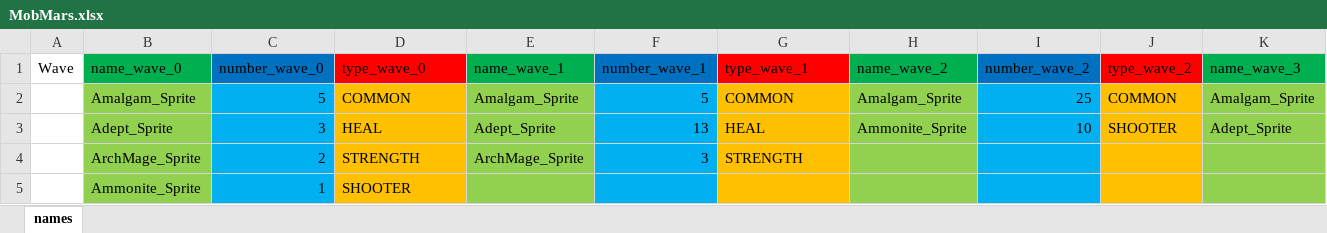
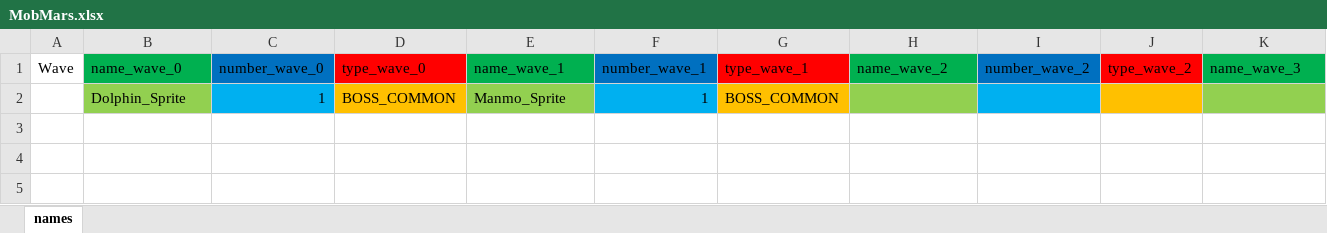
Before and after one commit to Miniquoinquoin/SpaceShooter, an Excel workbook: sources/Outiles/MobMap/MobMars.xlsx, sheet names, drawn as a sheet; only a part is shown; values as stored, in another font and other column widths than the file's, no borders; removed rows and columns are numbered as before the commit, all else as after; rows hold the shown columns only; the diff names each change by its address in the sheet, - before the commit and + after, or states it on an @@ line.

```diff
--- a/sources/Outiles/MobMap/MobMars.xlsx (sheet names)
+++ b/sources/Outiles/MobMap/MobMars.xlsx (sheet names)
-row 2:  | Amalgam_Sprite | 5 | COMMON | Amalgam_Sprite | 5 | COMMON | Amalgam_Sprite | 25 | COMMON | Amalgam_Sprite
-row 3:  | Adept_Sprite | 3 | HEAL | Adept_Sprite | 13 | HEAL | Ammonite_Sprite | 10 | SHOOTER | Adept_Sprite
-row 4:  | ArchMage_Sprite | 2 | STRENGTH | ArchMage_Sprite | 3 | STRENGTH
-row 5:  | Ammonite_Sprite | 1 | SHOOTER
+row 2:  | Dolphin_Sprite | 1 | BOSS_COMMON | Manmo_Sprite | 1 | BOSS_COMMON
```
Also changed, not shown: 11 other files.
